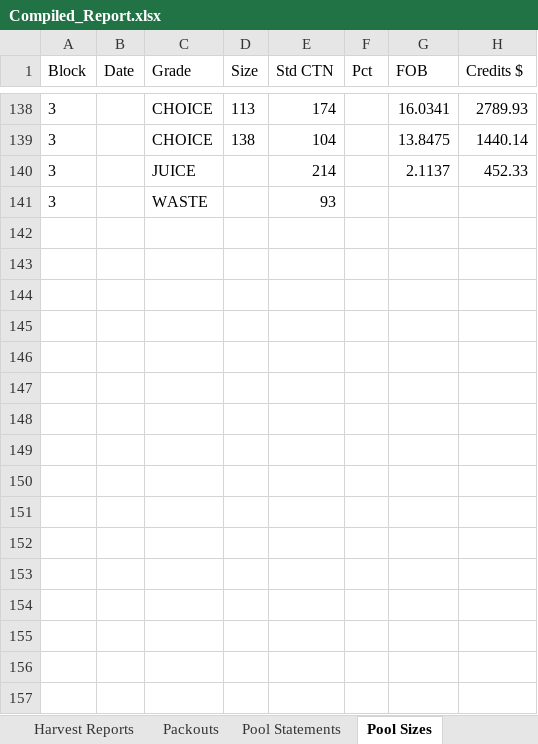
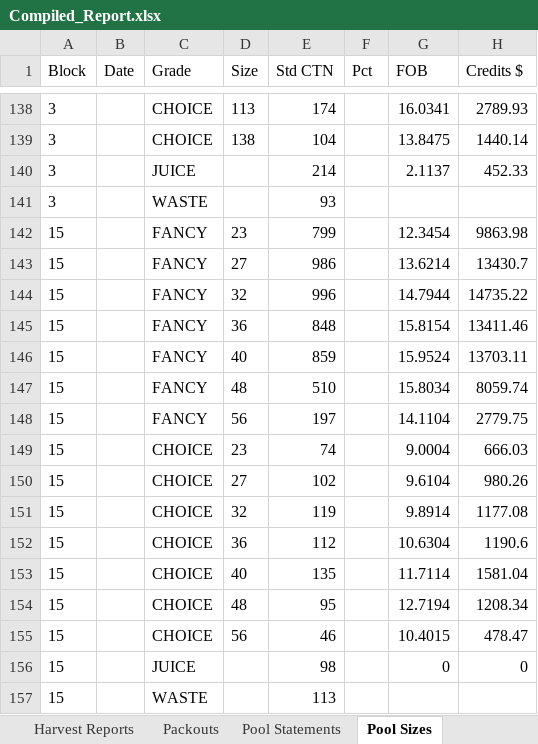
Before and after one commit to msmoore18/lazyspackouts, an Excel workbook: Compiled_Report.xlsx, sheet Pool Sizes, drawn as a sheet; only a part is shown, gaps mark what is left out; values as stored, in another font and other column widths than the file's, no borders; the diff names each change by its address in the sheet, - before the commit and + after, or states it on an @@ line.

Commit message:
Add 16L lemon packout 11/09, 16L harvest tickets 10/28-29, Jireh tag 118456, Block 15 J25CG10 pool; fix Block 15 11/10 bins (50)

```diff
--- a/Compiled_Report.xlsx (sheet Pool Sizes)
+++ b/Compiled_Report.xlsx (sheet Pool Sizes)
+row 142: 15 |  | FANCY | 23 | 799 |  | 12.3454 | 9863.98
+row 143: 15 |  | FANCY | 27 | 986 |  | 13.6214 | 13430.7
+row 144: 15 |  | FANCY | 32 | 996 |  | 14.7944 | 14735.22
+row 145: 15 |  | FANCY | 36 | 848 |  | 15.8154 | 13411.46
+row 146: 15 |  | FANCY | 40 | 859 |  | 15.9524 | 13703.11
+row 147: 15 |  | FANCY | 48 | 510 |  | 15.8034 | 8059.74
+row 148: 15 |  | FANCY | 56 | 197 |  | 14.1104 | 2779.75
+row 149: 15 |  | CHOICE | 23 | 74 |  | 9.0004 | 666.03
+row 150: 15 |  | CHOICE | 27 | 102 |  | 9.6104 | 980.26
+row 151: 15 |  | CHOICE | 32 | 119 |  | 9.8914 | 1177.08
+row 152: 15 |  | CHOICE | 36 | 112 |  | 10.6304 | 1190.6
+row 153: 15 |  | CHOICE | 40 | 135 |  | 11.7114 | 1581.04
+row 154: 15 |  | CHOICE | 48 | 95 |  | 12.7194 | 1208.34
+row 155: 15 |  | CHOICE | 56 | 46 |  | 10.4015 | 478.47
+row 156: 15 |  | JUICE |  | 98 |  | 0 | 0
+row 157: 15 |  | WASTE |  | 113
```
Also changed, not shown: sheet Harvest Reports, sheet Pool Charges, sheet Packouts, sheet Pool Statements.
